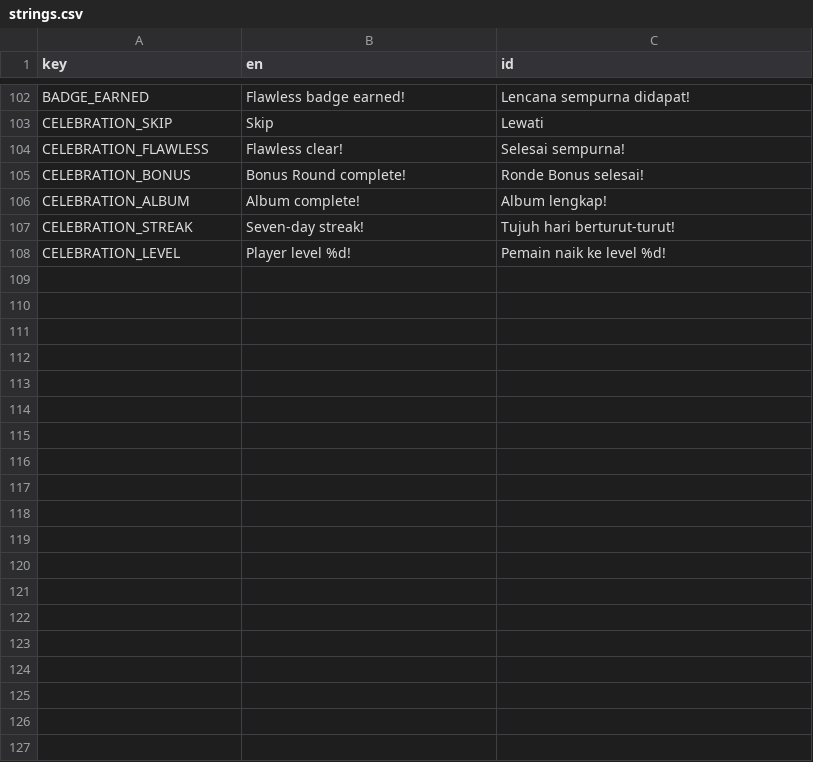
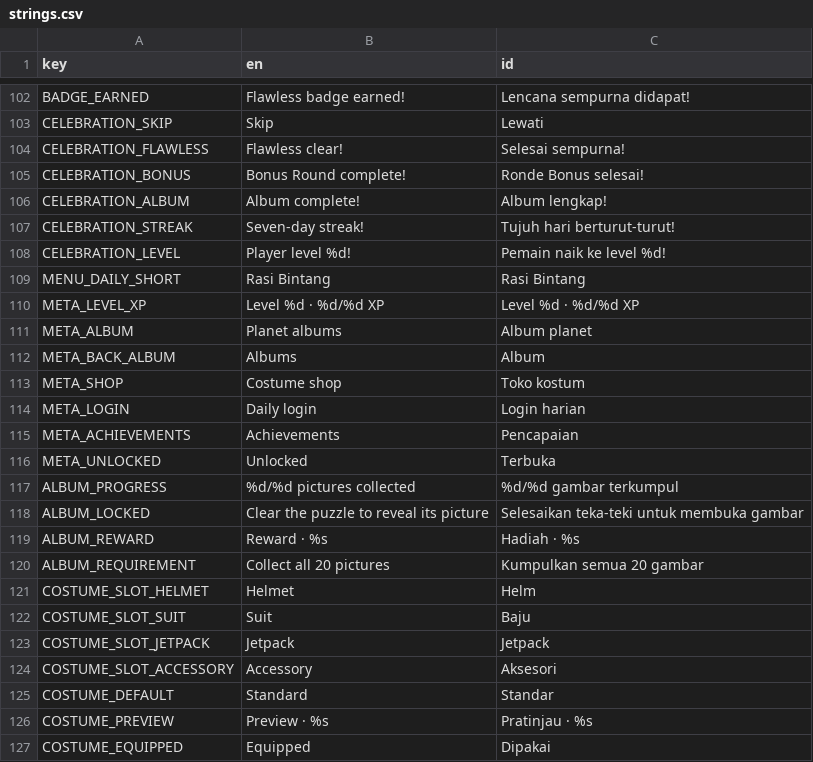
Before and after one commit to projekpod/velokity-space-nonogram, a CSV file: i18n/strings.csv, drawn as a sheet; only a part is shown, gaps mark what is left out; the diff covers the shown part only; the diff names each change by its address in the sheet, - before the commit and + after, or states it on an @@ line.

Commit message:
Add player XP, planet collections, costumes, and login rewards

```diff
--- a/i18n/strings.csv
+++ b/i18n/strings.csv
+row 109: MENU_DAILY_SHORT | Rasi Bintang | Rasi Bintang
+row 110: META_LEVEL_XP | Level %d · %d/%d XP | Level %d · %d/%d XP
+row 111: META_ALBUM | Planet albums | Album planet
+row 112: META_BACK_ALBUM | Albums | Album
+row 113: META_SHOP | Costume shop | Toko kostum
+row 114: META_LOGIN | Daily login | Login harian
+row 115: META_ACHIEVEMENTS | Achievements | Pencapaian
+row 116: META_UNLOCKED | Unlocked | Terbuka
+row 117: ALBUM_PROGRESS | %d/%d pictures collected | %d/%d gambar terkumpul
+row 118: ALBUM_LOCKED | Clear the puzzle to reveal its picture | Selesaikan teka-teki untuk membuka gambar
+row 119: ALBUM_REWARD | Reward · %s | Hadiah · %s
+row 120: ALBUM_REQUIREMENT | Collect all 20 pictures | Kumpulkan semua 20 gambar
+row 121: COSTUME_SLOT_HELMET | Helmet | Helm
+row 122: COSTUME_SLOT_SUIT | Suit | Baju
+row 123: COSTUME_SLOT_JETPACK | Jetpack | Jetpack
+row 124: COSTUME_SLOT_ACCESSORY | Accessory | Aksesori
+row 125: COSTUME_DEFAULT | Standard | Standar
+row 126: COSTUME_PREVIEW | Preview · %s | Pratinjau · %s
+row 127: COSTUME_EQUIPPED | Equipped | Dipakai
```
Also changed, not shown: 34 added rows elsewhere in this file, 16 other files.
